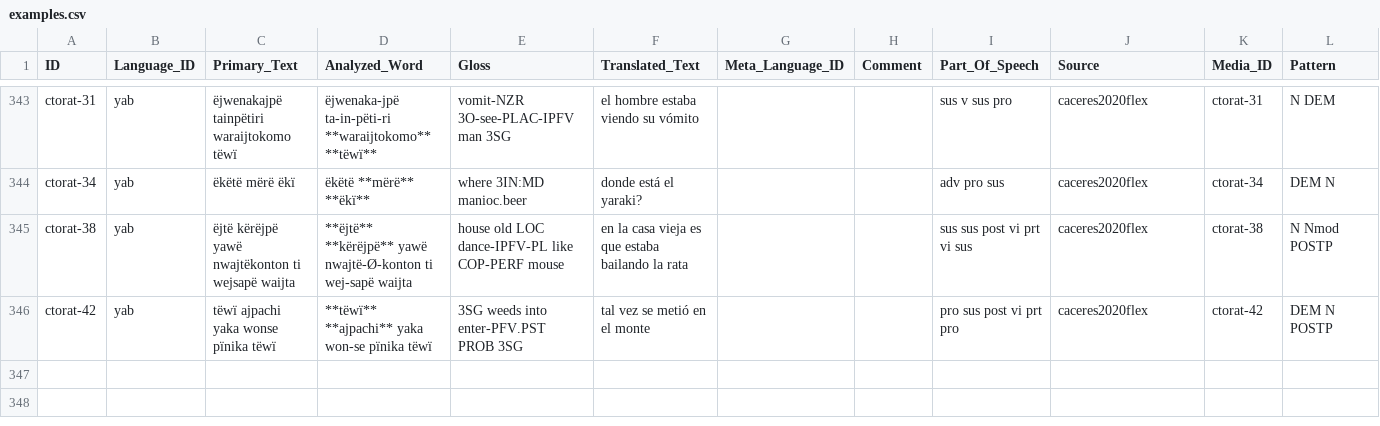
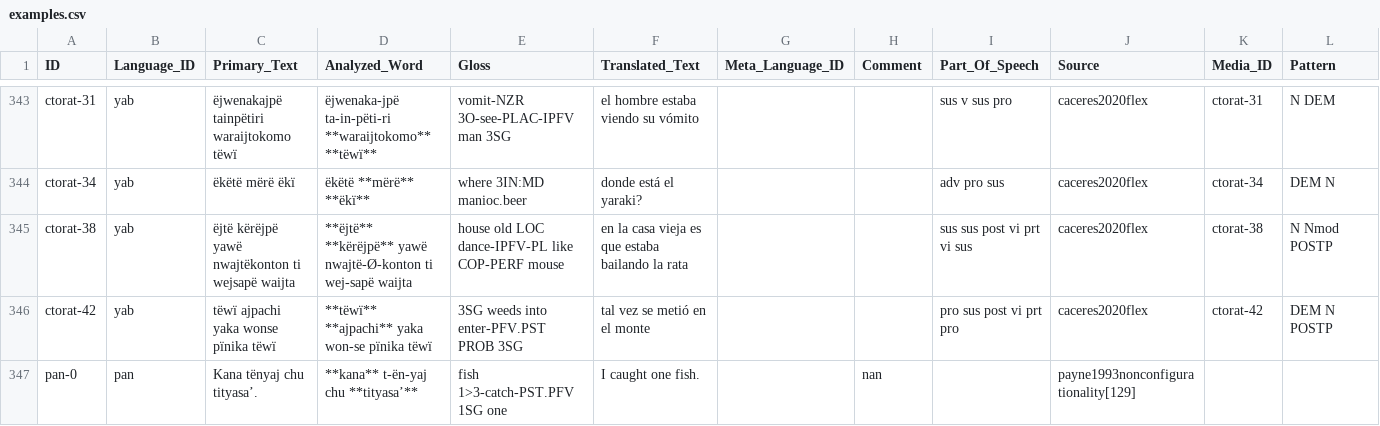
Before and after one commit to fmatter/cariban_nps, a CSV file: data/cldf/examples.csv, drawn as a sheet; only a part is shown, gaps mark what is left out; rows hold the shown columns only; the diff names each change by its address in the sheet, - before the commit and + after, or states it on an @@ line.

Commit message:
include panare data

```diff
--- a/data/cldf/examples.csv
+++ b/data/cldf/examples.csv
+row 347: pan-0 | pan | Kana tënyaj chu tityasa’. | **kana** t-ën-yaj chu **tityasa’** | fish 1>3-catch-PST.PFV 1SG one | I caught one fish. |  | nan |  | payne1993nonconfigurationality[129]
```
Also changed, not shown: data/cldf/languages.csv, 3 other files.
